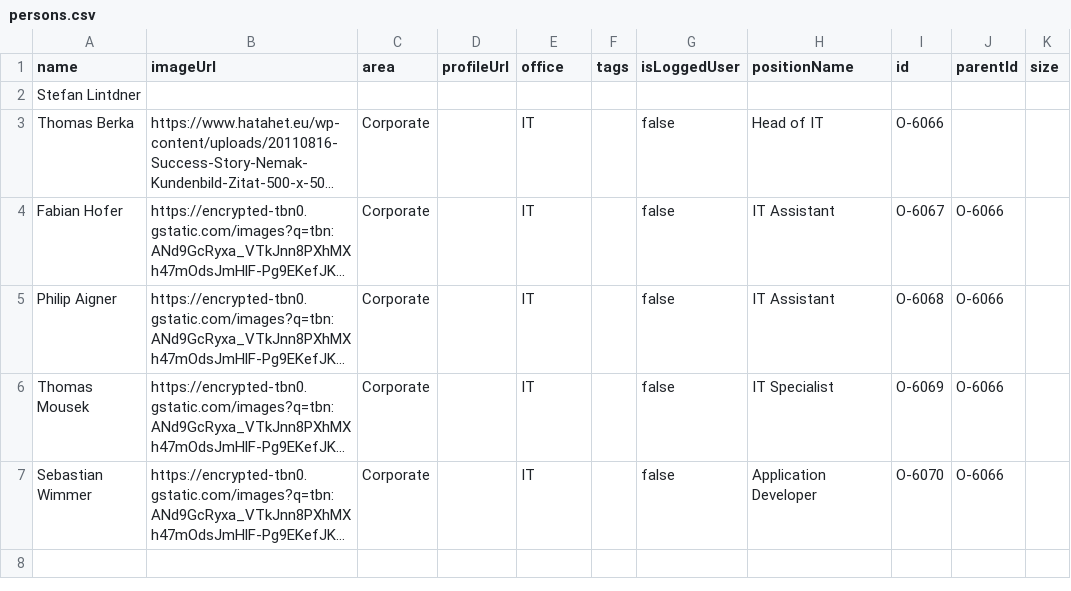
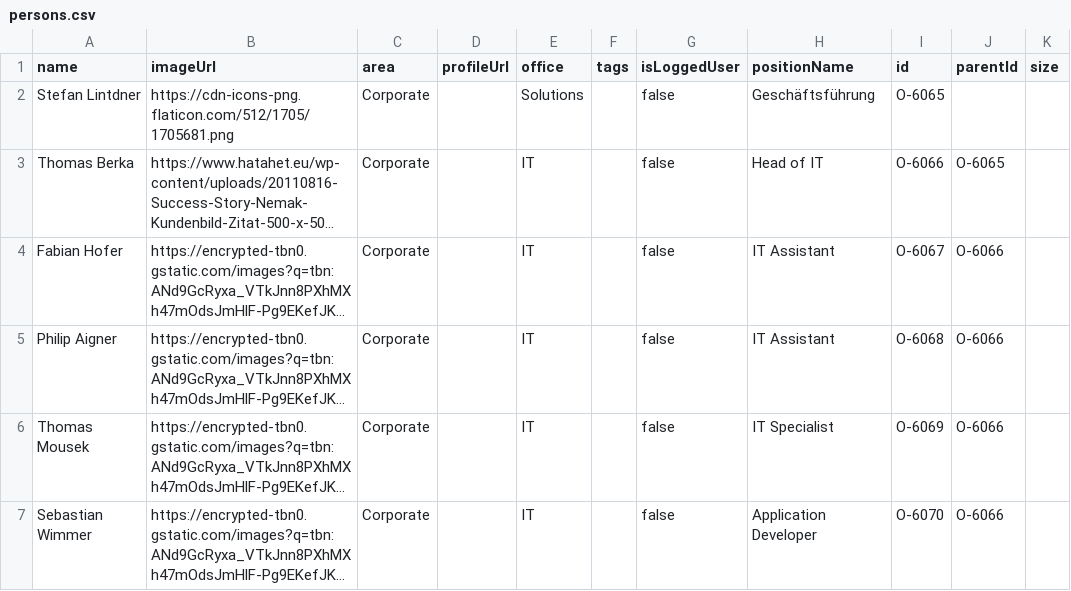
Before and after one commit to fabianhofer8/CCE, a CSV file: persons.csv, drawn as a sheet; long unchanged cells end in …; the diff names each change by its address in the sheet, - before the commit and + after, or states it on an @@ line.

Commit message:
Update persons.csv

```diff
--- a/persons.csv
+++ b/persons.csv
-B2 (imageUrl): (empty)
+B2 (imageUrl): https://cdn-icons-png.flaticon.com/512/1705/1705681.png
-C2 (area): (empty)
+C2 (area): Corporate
-E2 (office): (empty)
+E2 (office): Solutions
-G2 (isLoggedUser): (empty)
+G2 (isLoggedUser): false
-H2 (positionName): (empty)
+H2 (positionName): Geschäftsführung
-I2 (id): (empty)
+I2 (id): O-6065
-J3 (parentId): (empty)
+J3 (parentId): O-6065
```
